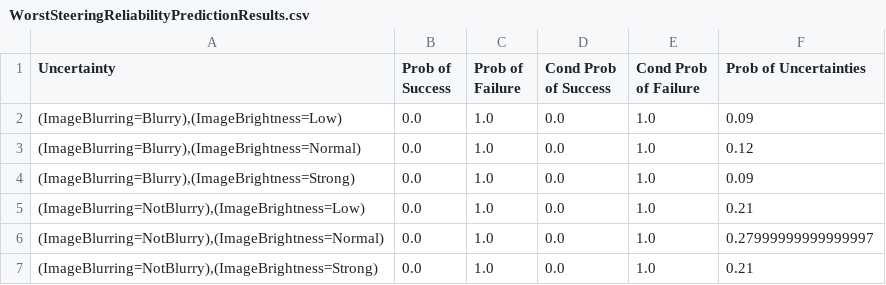
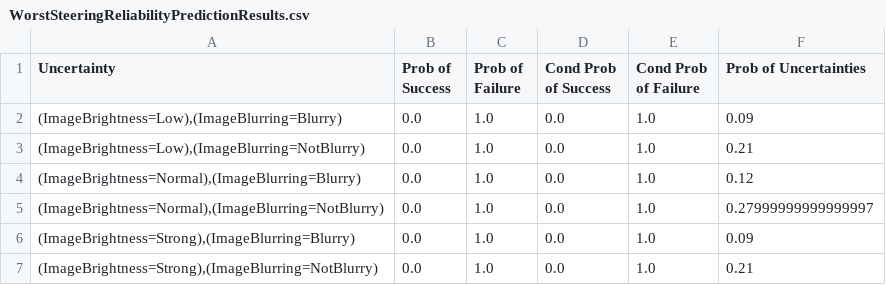
Before and after one commit to PalladioSimulator/Palladio-Analyzer-Dependability-ML, a CSV file: validation/Results/WorstSteering/WorstSteeringReliabilityPredictionResults.csv, drawn as a sheet.

```diff
--- a/validation/Results/WorstSteering/WorstSteeringReliabilityPredictionResults.csv
+++ b/validation/Results/WorstSteering/WorstSteeringReliabilityPredictionResults.csv
@@ -1,7 +1,7 @@
 Uncertainty;Prob of Success;Prob of Failure;Cond Prob of Success;Cond Prob of Failure;Prob of Uncertainties
-(ImageBlurring=Blurry),(ImageBrightness=Low);0.0;1.0;0.0;1.0;0.09
-(ImageBlurring=Blurry),(ImageBrightness=Normal);0.0;1.0;0.0;1.0;0.12
-(ImageBlurring=Blurry),(ImageBrightness=Strong);0.0;1.0;0.0;1.0;0.09
-(ImageBlurring=NotBlurry),(ImageBrightness=Low);0.0;1.0;0.0;1.0;0.21
-(ImageBlurring=NotBlurry),(ImageBrightness=Normal);0.0;1.0;0.0;1.0;0.27999999999999997
-(ImageBlurring=NotBlurry),(ImageBrightness=Strong);0.0;1.0;0.0;1.0;0.21
+(ImageBrightness=Low),(ImageBlurring=Blurry);0.0;1.0;0.0;1.0;0.09
+(ImageBrightness=Low),(ImageBlurring=NotBlurry);0.0;1.0;0.0;1.0;0.21
+(ImageBrightness=Normal),(ImageBlurring=Blurry);0.0;1.0;0.0;1.0;0.12
+(ImageBrightness=Normal),(ImageBlurring=NotBlurry);0.0;1.0;0.0;1.0;0.27999999999999997
+(ImageBrightness=Strong),(ImageBlurring=Blurry);0.0;1.0;0.0;1.0;0.09
+(ImageBrightness=Strong),(ImageBlurring=NotBlurry);0.0;1.0;0.0;1.0;0.21
```
Also changed, not shown: validation/Results/Rambo/RamboReliabilityPredictionResults.csv, validation/Results/Rambo/RamboSensitivityModel.csv, 9 other files.
